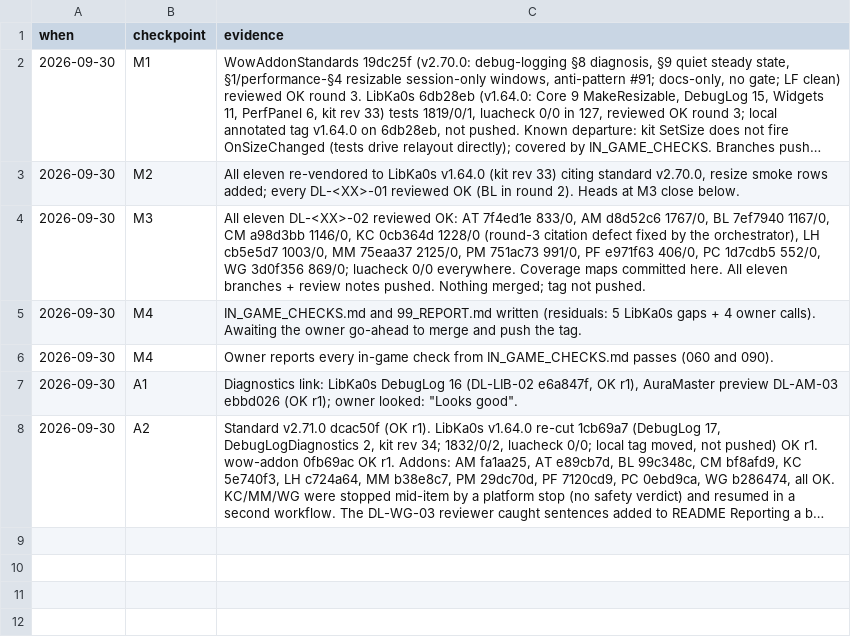
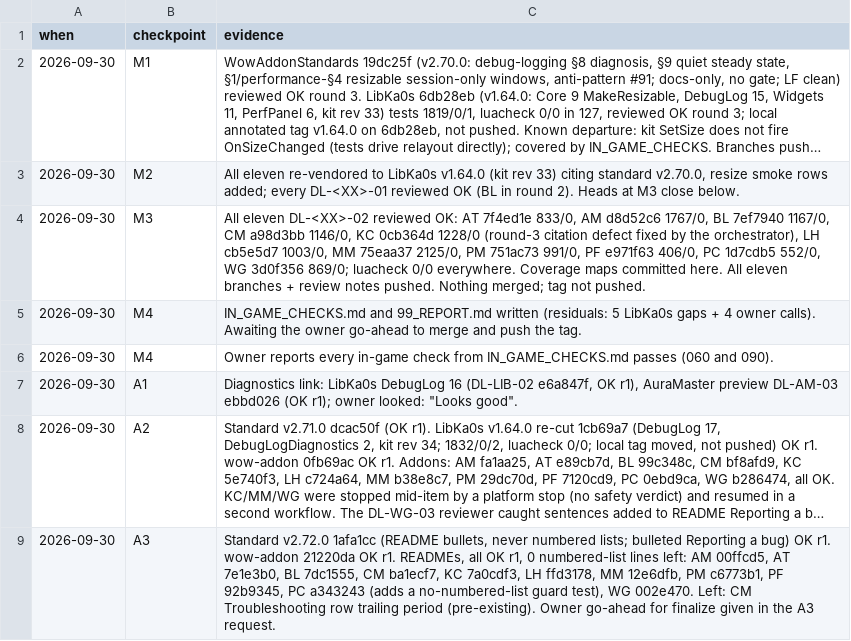
Before and after one commit to tusharsaxena/Ka0sAddonsCommonTasks, a TSV file: docs/2026-09-30-DEBUG_LOGS_AND_RESIZABLE_WINDOWS/checkpoints.tsv, drawn as a sheet; long unchanged cells end in …; the diff names each change by its address in the sheet, - before the commit and + after, or states it on an @@ line.

```diff
--- a/docs/2026-09-30-DEBUG_LOGS_AND_RESIZABLE_WINDOWS/checkpoints.tsv
+++ b/docs/2026-09-30-DEBUG_LOGS_AND_RESIZABLE_WINDOWS/checkpoints.tsv
+row 9: 2026-09-30 | A3 | Standard v2.72.0 1afa1cc (README bullets, never numbered lists; bulleted Reporting a bug) OK r1. wow-addon 21220da OK r1. READMEs, all OK r1, 0 numbered-list lines left: AM 00ffcd5, AT 7e1e3b0, BL 7dc1555, CM ba1ecf7, KC 7a0cdf3, LH ffd3178, MM 12e6dfb, PM c6773b1, PF 92b9345, PC a343243 (adds a no-numbered-list guard test), WG 002e470. Left: CM Troubleshooting row trailing period (pre-existing). Owner go-ahead for finalize given in the A3 request.
```
